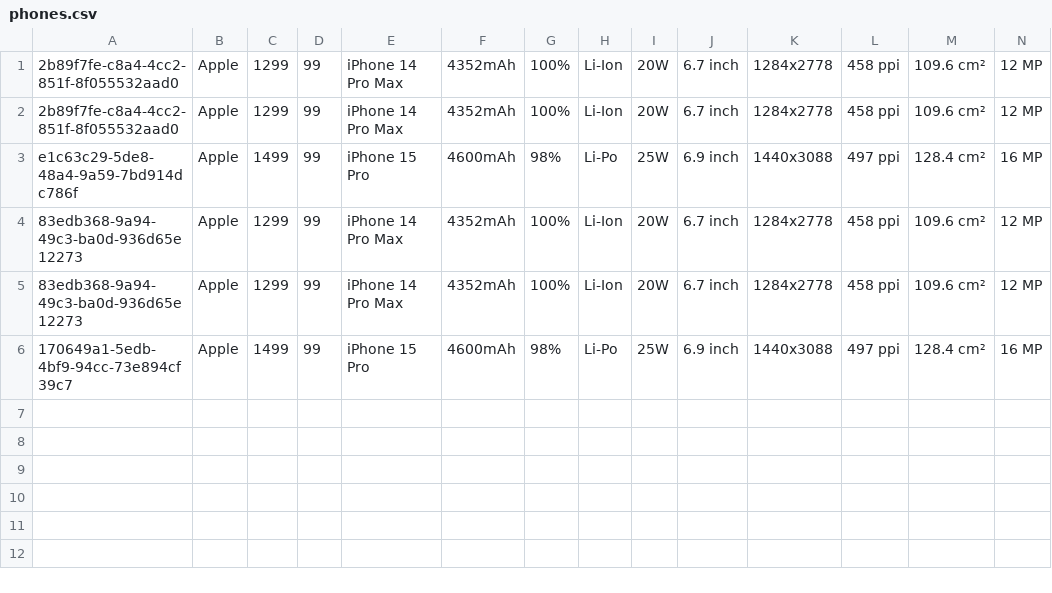
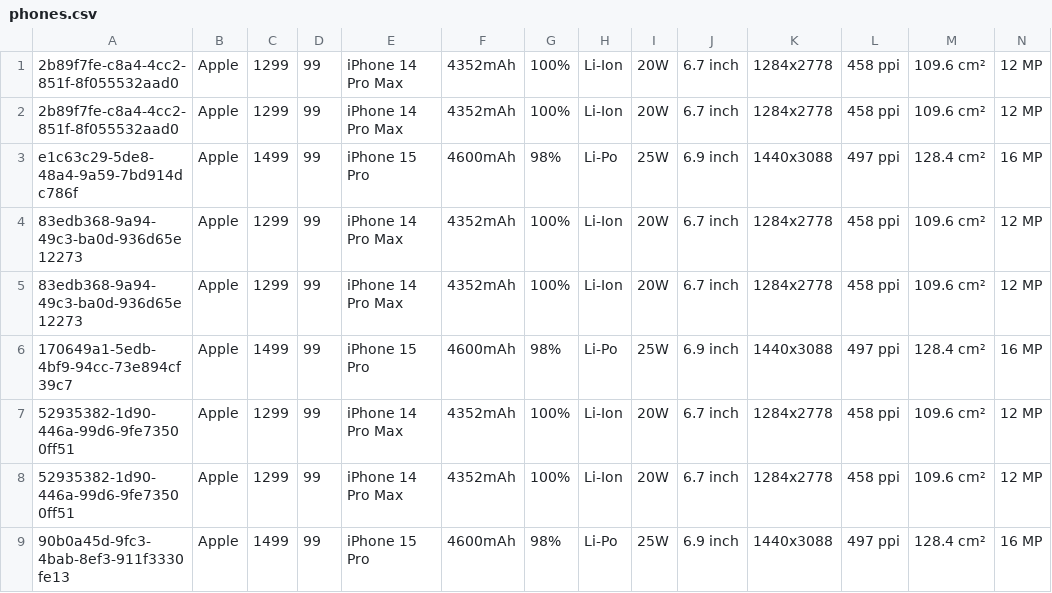
Before and after one commit to FatimaEkin/MextBootcampProjects, a CSV file: PhoneInformation/phones.csv, drawn as a sheet; only a part is shown; rows hold the shown columns only; the diff names each change by its address in the sheet, - before the commit and + after, or states it on an @@ line.

Commit message:
[Feat] phones.csv

```diff
--- a/PhoneInformation/phones.csv
+++ b/PhoneInformation/phones.csv
+row 7: 52935382-1d90-446a-99d6-9fe73500ff51 | Apple | 1299 | 99 | iPhone 14 Pro Max | 4352mAh | 100% | Li-Ion | 20W | 6.7 inch | 1284x2778 | 458 ppi | 109.6 cm² | 12 MP
+row 8: 52935382-1d90-446a-99d6-9fe73500ff51 | Apple | 1299 | 99 | iPhone 14 Pro Max | 4352mAh | 100% | Li-Ion | 20W | 6.7 inch | 1284x2778 | 458 ppi | 109.6 cm² | 12 MP
+row 9: 90b0a45d-9fc3-4bab-8ef3-911f3330fe13 | Apple | 1499 | 99 | iPhone 15 Pro | 4600mAh | 98% | Li-Po | 25W | 6.9 inch | 1440x3088 | 497 ppi | 128.4 cm² | 16 MP
```
